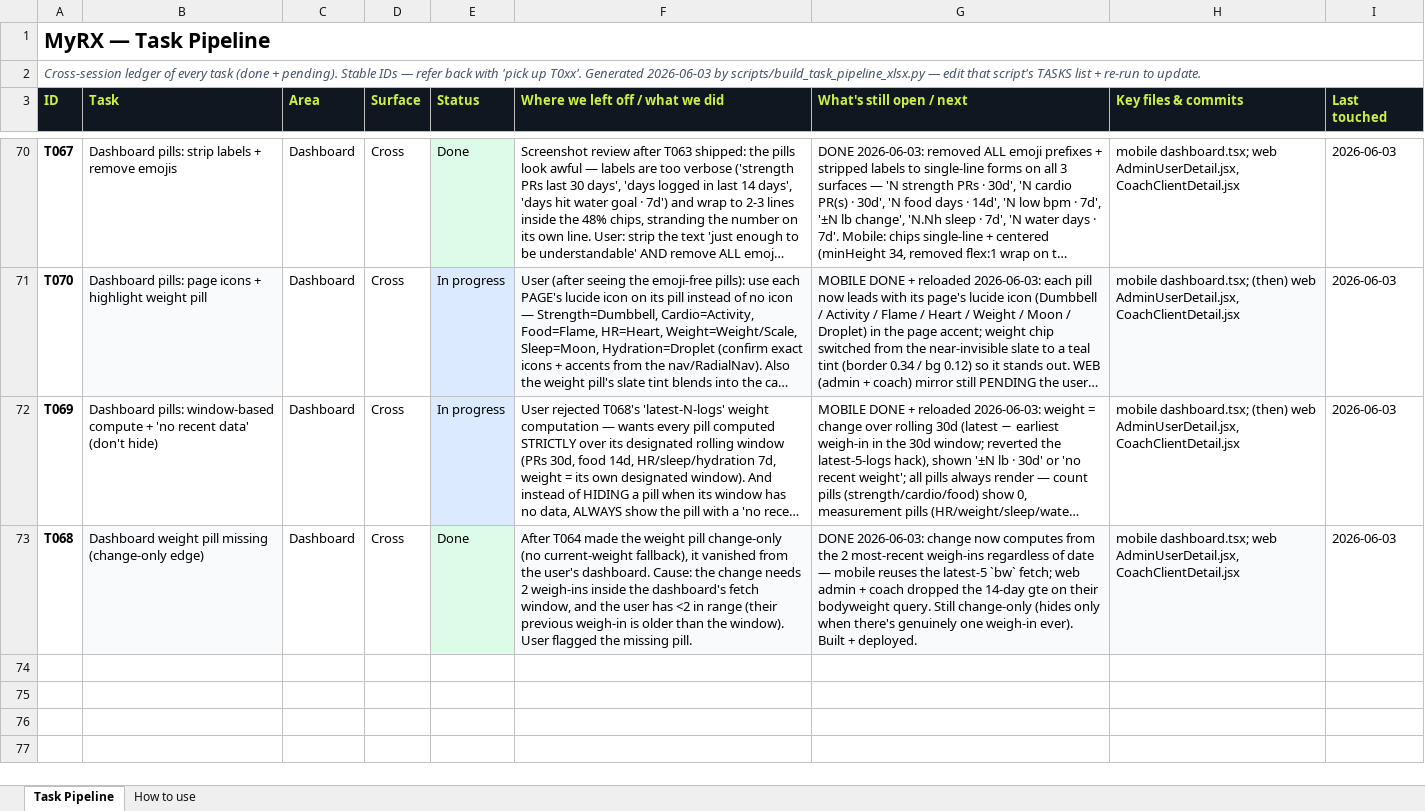
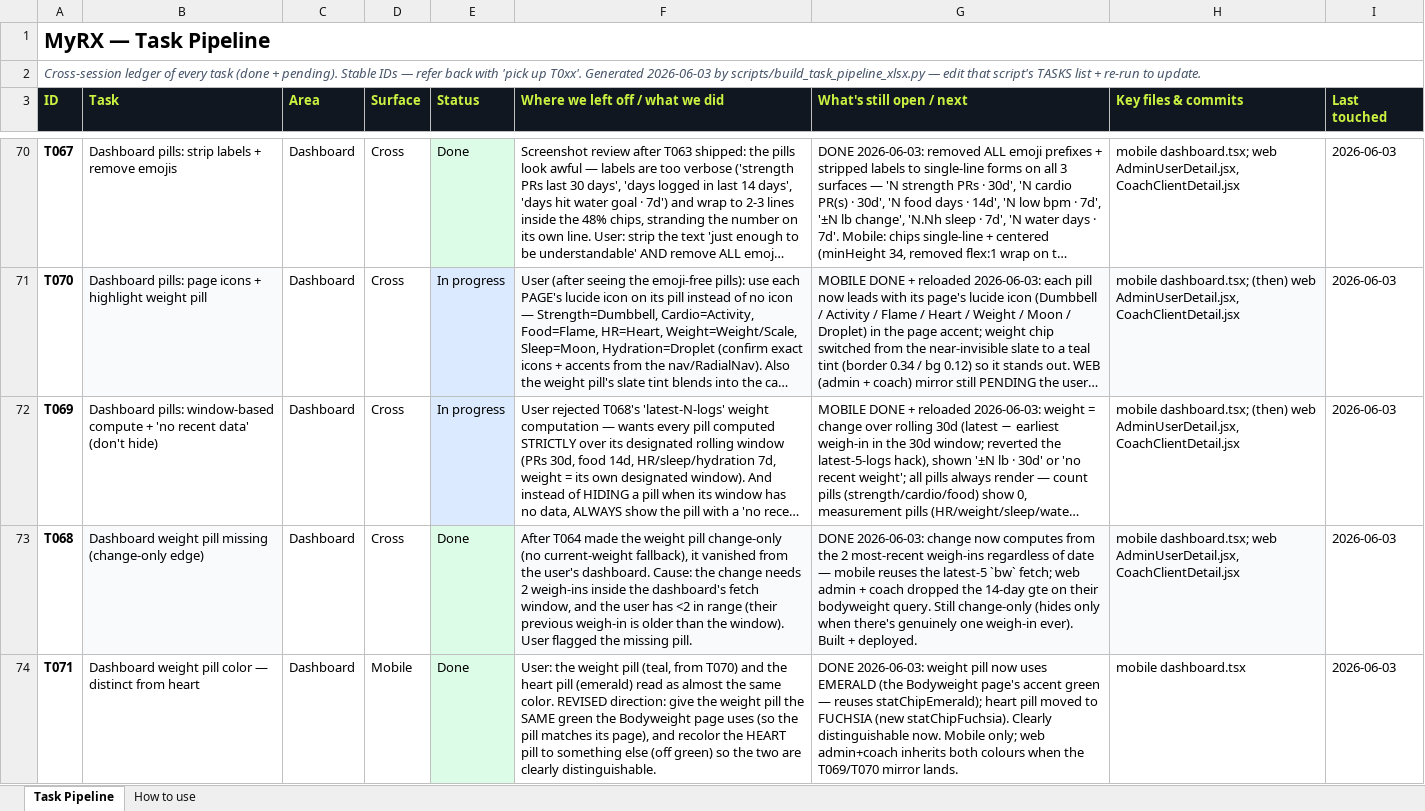
Before and after one commit to MotazJarrah/myrx, an Excel workbook: docs/TASK_PIPELINE.xlsx, sheet Task Pipeline, drawn as a sheet; only a part is shown, gaps mark what is left out; long unchanged cells end in …; values as stored, in another font and other column widths than the file's, no borders; the diff names each change by its address in the sheet, - before the commit and + after, or states it on an @@ line.

Commit message:
fix(dashboard,mobile): weight pill emerald (bodyweight-page green), heart pill fuchsia — distinct (T071)

```diff
--- a/docs/TASK_PIPELINE.xlsx (sheet Task Pipeline)
+++ b/docs/TASK_PIPELINE.xlsx (sheet Task Pipeline)
+row 74: T071 | Dashboard weight pill color — distinct from heart | Dashboard | Mobile | Done | User: the weight pill (teal, from T070) and the heart pill (emerald) read as almost the same color. REVISED direction: give the weight pill the SAME green the Bodyweight page uses (so the pill matches its page), and recolor the HEART pill to something else (off green) so the two are clearly distinguishable. | DONE 2026-06-03: weight pill now uses EMERALD (the Bodyweight page's accent green — reuses statChipEmerald); heart pill moved to FUCHSIA (new statChipFuchsia). Clearly distinguishable now. Mobile only; web admin+coach inherits both colours when the T069/T070 mirror lands. | mobile dashboard.tsx | 2026-06-03
```
Also changed, not shown: 2 other files.
